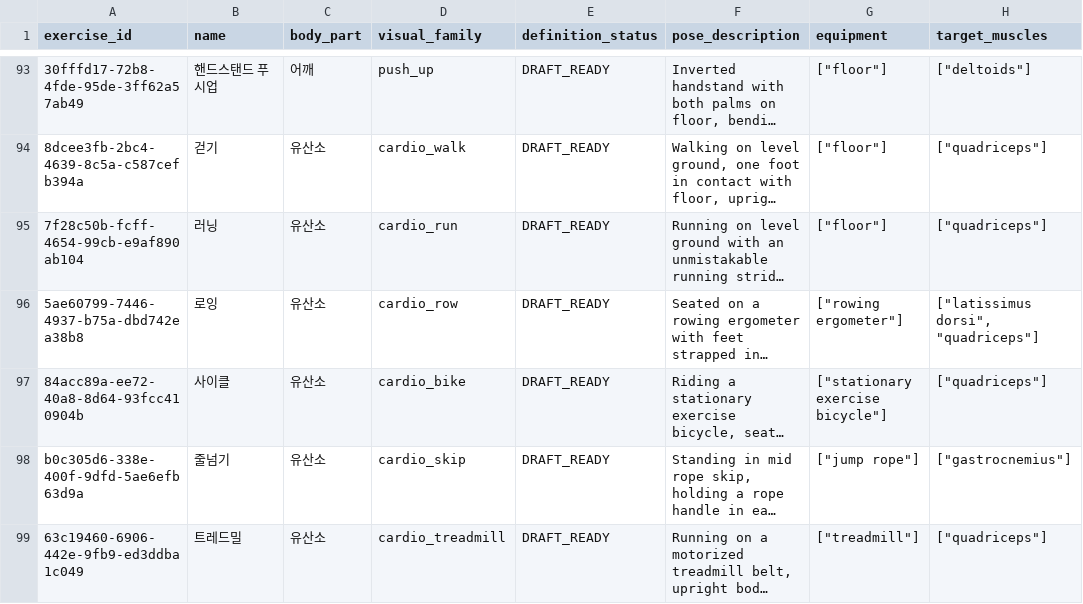
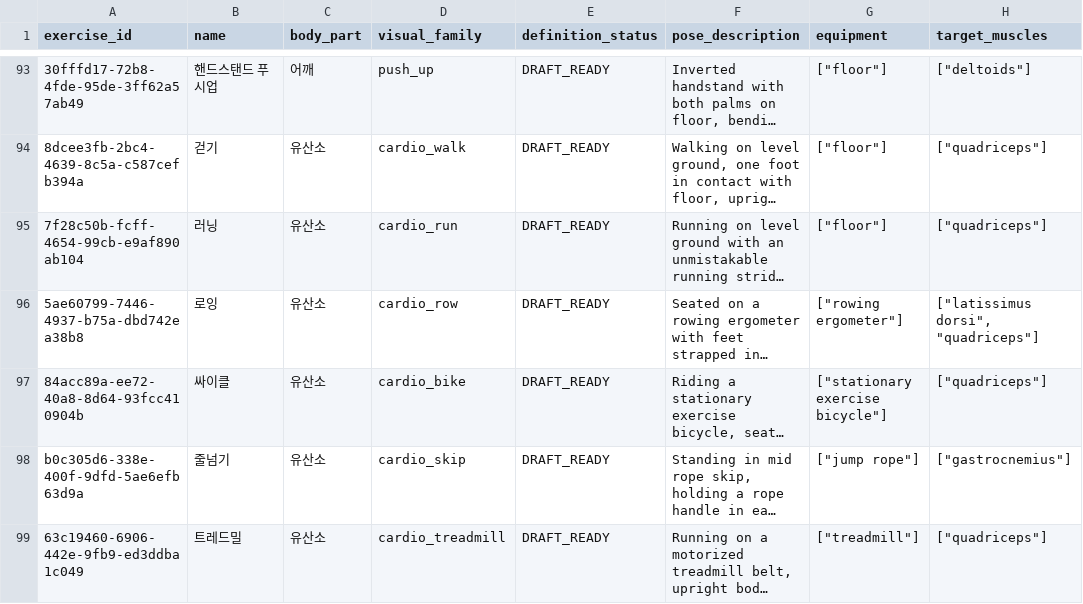
Before and after one commit to coolkang292-design/GND, a CSV file: data/exercise-image-manifest.csv, drawn as a sheet; only a part is shown, gaps mark what is left out; long unchanged cells end in …; the diff names each change by its address in the sheet, - before the commit and + after, or states it on an @@ line.

```diff
--- a/data/exercise-image-manifest.csv
+++ b/data/exercise-image-manifest.csv
-B97 (name): 사이클
+B97 (name): 싸이클
```
Also changed, not shown: 39 other files.
